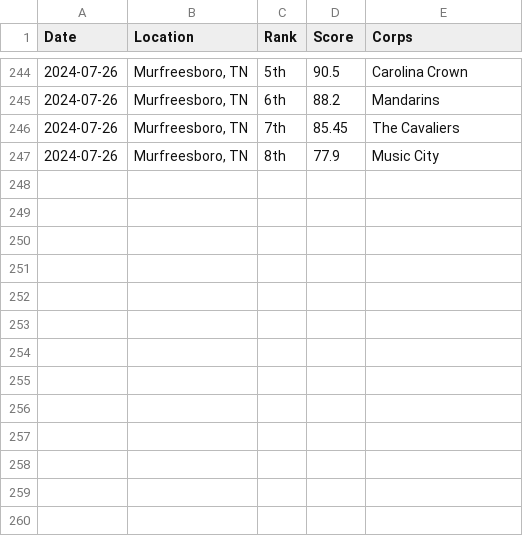
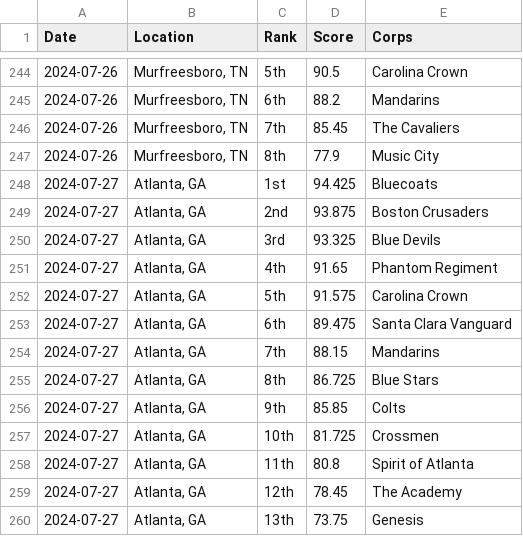
Before and after one commit to aggieed97/Drum-Corps-International, a CSV file: pages/2024-World-Class-DCI-scores.csv, drawn as a sheet; only a part is shown, gaps mark what is left out.

```diff
--- a/pages/2024-World-Class-DCI-scores.csv
+++ b/pages/2024-World-Class-DCI-scores.csv
@@ -247 +247,14 @@ Date,Location,Rank,Score,Corps
 2024-07-26,"Murfreesboro, TN",8th,77.9,Music City
+2024-07-27,"Atlanta, GA",1st,94.425,Bluecoats
+2024-07-27,"Atlanta, GA",2nd,93.875,Boston Crusaders
+2024-07-27,"Atlanta, GA",3rd,93.325,Blue Devils
+2024-07-27,"Atlanta, GA",4th,91.65,Phantom Regiment
+2024-07-27,"Atlanta, GA",5th,91.575,Carolina Crown
+2024-07-27,"Atlanta, GA",6th,89.475,Santa Clara Vanguard
+2024-07-27,"Atlanta, GA",7th,88.15,Mandarins
+2024-07-27,"Atlanta, GA",8th,86.725,Blue Stars
+2024-07-27,"Atlanta, GA",9th,85.85,Colts
+2024-07-27,"Atlanta, GA",10th,81.725,Crossmen
+2024-07-27,"Atlanta, GA",11th,80.8,Spirit of Atlanta
+2024-07-27,"Atlanta, GA",12th,78.45,The Academy
+2024-07-27,"Atlanta, GA",13th,73.75,Genesis
```
Also changed, not shown: pages/2024-DCI-Caption-Score-Recaps-Large.csv, 1 other file.
